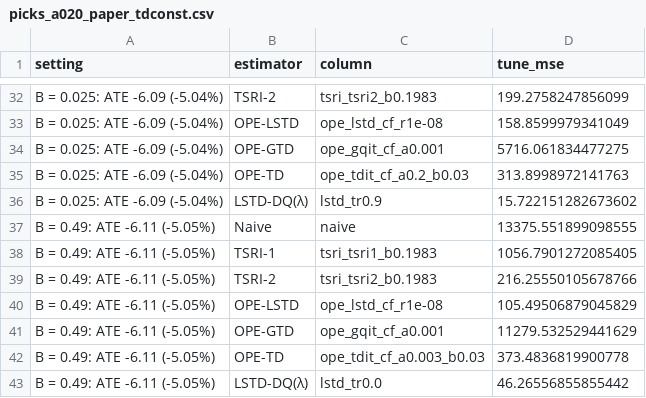
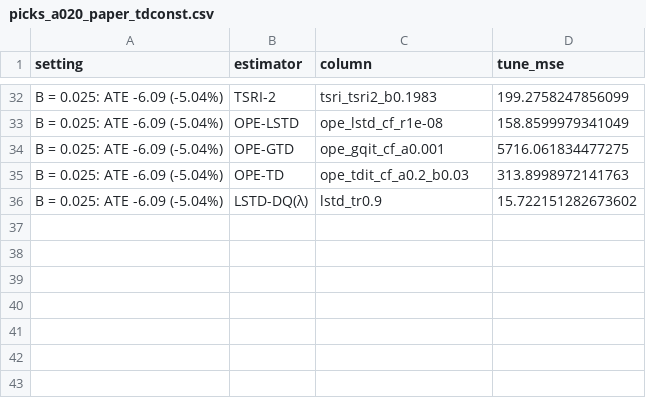
Before and after one commit to atzheng/or-gymnax, a CSV file: picks_a020_paper_tdconst.csv, drawn as a sheet; only a part is shown, gaps mark what is left out; the diff names each change by its address in the sheet, - before the commit and + after, or states it on an @@ line.

```diff
--- a/picks_a020_paper_tdconst.csv
+++ b/picks_a020_paper_tdconst.csv
-row 37: B = 0.49: ATE -6.11 (-5.05%) | Naive | naive | 13375.551899098555
-row 38: B = 0.49: ATE -6.11 (-5.05%) | TSRI-1 | tsri_tsri1_b0.1983 | 1056.7901272085405
-row 39: B = 0.49: ATE -6.11 (-5.05%) | TSRI-2 | tsri_tsri2_b0.1983 | 216.25550105678766
-row 40: B = 0.49: ATE -6.11 (-5.05%) | OPE-LSTD | ope_lstd_cf_r1e-08 | 105.49506879045829
-row 41: B = 0.49: ATE -6.11 (-5.05%) | OPE-GTD | ope_gqit_cf_a0.001 | 11279.532529441629
-row 42: B = 0.49: ATE -6.11 (-5.05%) | OPE-TD | ope_tdit_cf_a0.003_b0.03 | 373.4836819900778
-row 43: B = 0.49: ATE -6.11 (-5.05%) | LSTD-DQ(λ) | lstd_tr0.0 | 46.26556855855442
```
Also changed, not shown: summary_a020_paper_tdconst.csv, 8 other files.
